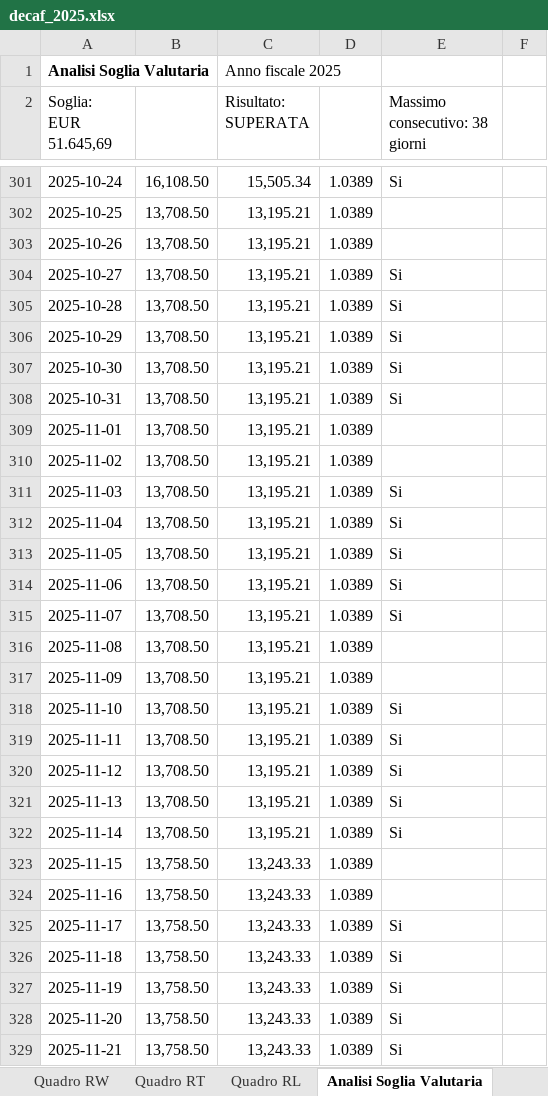
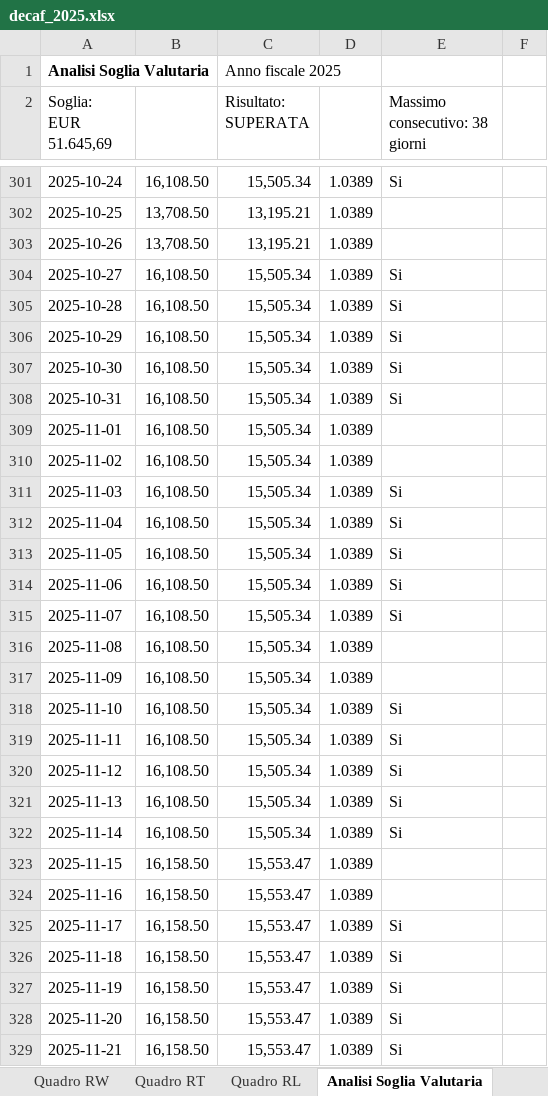
Before and after one commit to vjt/decaf, an Excel workbook: examples/mascetti/decaf_2025.xlsx, sheet Analisi Soglia Valutaria, drawn as a sheet; only a part is shown, gaps mark what is left out; values as stored, in another font and other column widths than the file's, no borders; the diff covers the shown part only; the diff names each change by its address in the sheet, - before the commit and + after, or states it on an @@ line.

Commit message:
Release 0.3.0: giroconto cross-broker matching (Ris. 60/E)
- Matching automatico cross-broker in forex_gains.py: un wire-out abbinato a un wire-in positivo su un altro conto (stessa valuta, importo entro 0,01 USD, settle date entro ±3 giorni lavorativi) genera un evento TRANSFER che sposta i lotti USD dalla coda LIFO del conto di origine a quella di destinazione cronologicamente, preservando data di acquisizione e cambio BCE originali. Nessuna plusvalenza artificiale sulla data del giroconto (Ris. AdE 60/E del 09/12/2024).
- pyproject.toml: version bump 0.2.0 → 0.3.0.
- README: URL jsdelivr pinnate a @v0.3.0 (evita staleness 7gg cache @master); rimossa riga "Giroconto cross-broker in USD" da §Limitazioni note.
- CHANGELOG: sezione [0.3.0] — 2026-04-19.
- examples/: rigenerati via scripts/gen_examples.py. L'unico cambio di contenuto e' su mascetti/decaf_2025.yaml (scompare la plusvalenza artificiale di €1,78 del 10/25).

```diff
--- a/examples/mascetti/decaf_2025.xlsx (sheet Analisi Soglia Valutaria)
+++ b/examples/mascetti/decaf_2025.xlsx (sheet Analisi Soglia Valutaria)
-B304:B322: 13,708.50
+B304:B322: 16,108.50
-C304:C322 (Risultato: SUPERATA): 13,195.21
+C304:C322 (Risultato: SUPERATA): 15,505.34
-B323:B329: 13,758.50
+B323:B329: 16,158.50
-C323:C329 (Risultato: SUPERATA): 13,243.33
+C323:C329 (Risultato: SUPERATA): 15,553.47
```
Also changed, not shown: 80 edited cells elsewhere in this sheet, sheet Quadro RT, sheet Riepilogo, examples/magnotta/decaf_2024.xlsx, examples/mascetti/decaf_2024.xlsx, 11 other files.
